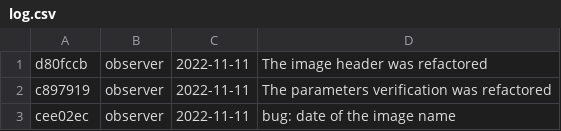
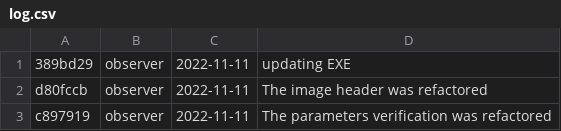
Before and after one commit to DBernardes/S4CCS, a CSV file: log.csv, drawn as a sheet; only a part is shown; the shorter side is filled out with more unchanged rows.

Commit message:
Updating the log.csv file

```diff
--- a/log.csv
+++ b/log.csv
@@ -1 +1,2 @@
+389bd29; observer; 2022-11-11; updating EXE
 d80fccb; observer; 2022-11-11; The image header was refactored
```
